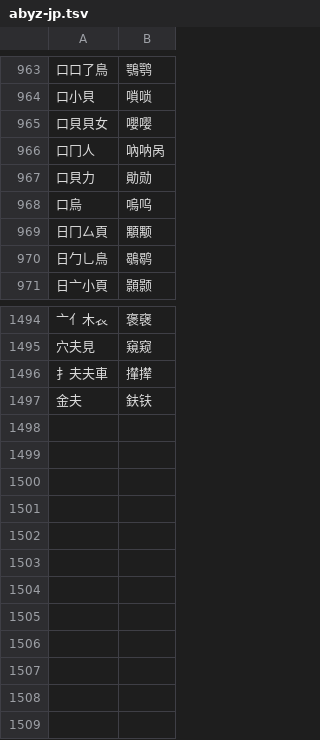
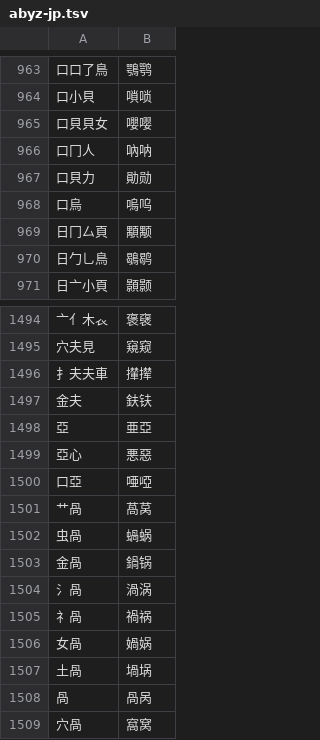
Before and after one commit to chenlin014/jiezi, a TSV file: char_priority/abyz-jp.tsv, drawn as a sheet; only a part is shown, gaps mark what is left out.

```diff
--- a/char_priority/abyz-jp.tsv
+++ b/char_priority/abyz-jp.tsv
@@ -965,3 +965,3 @@
 口貝貝女	嚶嘤
-口冂人	吶呐呙
+口冂人	吶呐
 口貝力	勛勋
@@ -1497 +1497,13 @@
 金夫	鈇𫓧
+亞	亜亞
+亞心	悪惡
+口亞	唖啞
+艹咼	萵莴
+虫咼	蝸蜗
+金咼	鍋锅
+氵咼	渦涡
+礻咼	禍祸
+女咼	媧娲
+土咼	堝埚
+咼	咼呙
+穴咼	窩窝
```
Also changed, not shown: char_priority/abyz-jt.tsv, char_priority/abyz-vi.tsv, 7 other files.
